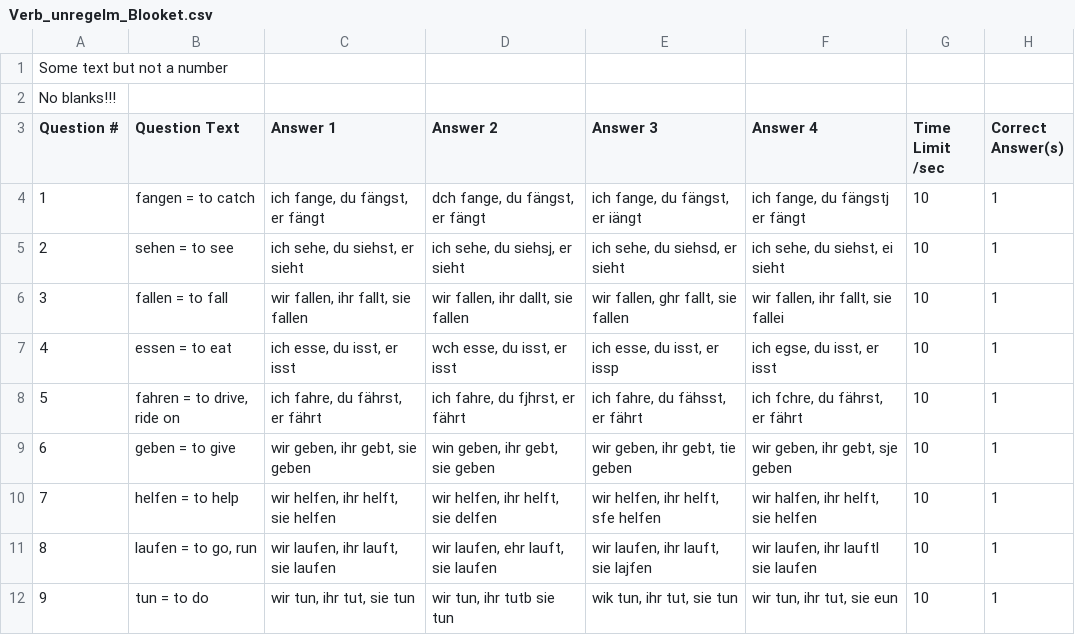
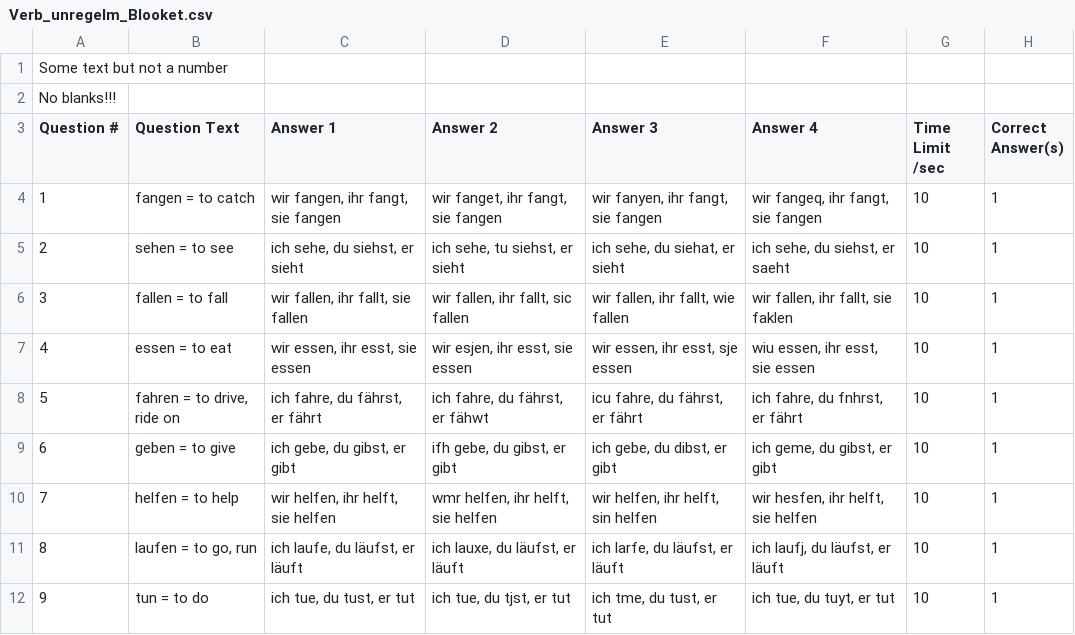
Before and after one commit to kassbohm/Anki, a CSV file: csv/Verb_unregelm_Blooket.csv, drawn as a sheet; only a part is shown; the diff covers the shown part only.

```diff
--- a/csv/Verb_unregelm_Blooket.csv
+++ b/csv/Verb_unregelm_Blooket.csv
@@ -3,10 +3,10 @@
 "Question #","Question Text","Answer 1","Answer 2","Answer 3","Answer 4","Time Limit /sec","Correct Answer(s)"
-1,fangen = to catch,"ich fange, du fängst, er fängt","dch fange, du fängst, er fängt","ich fange, du fängst, er iängt","ich fange, du fängstj er fängt",10,1
-2,sehen = to see,"ich sehe, du siehst, er sieht","ich sehe, du siehsj, er sieht","ich sehe, du siehsd, er sieht","ich sehe, du siehst, ei sieht",10,1
-3,fallen = to fall,"wir fallen, ihr fallt, sie fallen","wir fallen, ihr dallt, sie fallen","wir fallen, ghr fallt, sie fallen","wir fallen, ihr fallt, sie fallei",10,1
-4,essen = to eat,"ich esse, du isst, er isst","wch esse, du isst, er isst","ich esse, du isst, er issp","ich egse, du isst, er isst",10,1
-5,"fahren = to drive, ride on","ich fahre, du fährst, er fährt","ich fahre, du fjhrst, er fährt","ich fahre, du fähsst, er fährt","ich fchre, du fährst, er fährt",10,1
-6,geben = to give,"wir geben, ihr gebt, sie geben","win geben, ihr gebt, sie geben","wir geben, ihr gebt, tie geben","wir geben, ihr gebt, sje geben",10,1
-7,helfen = to help,"wir helfen, ihr helft, sie helfen","wir helfen, ihr helft, sie delfen","wir helfen, ihr helft, sfe helfen","wir halfen, ihr helft, sie helfen",10,1
-8,"laufen = to go, run","wir laufen, ihr lauft, sie laufen","wir laufen, ehr lauft, sie laufen","wir laufen, ihr lauft, sie lajfen","wir laufen, ihr lauftl sie laufen",10,1
-9,tun = to do,"wir tun, ihr tut, sie tun","wir tun, ihr tutb sie tun","wik tun, ihr tut, sie tun","wir tun, ihr tut, sie eun",10,1
+1,fangen = to catch,"wir fangen, ihr fangt, sie fangen","wir fanget, ihr fangt, sie fangen","wir fanyen, ihr fangt, sie fangen","wir fangeq, ihr fangt, sie fangen",10,1
+2,sehen = to see,"ich sehe, du siehst, er sieht","ich sehe, tu siehst, er sieht","ich sehe, du siehat, er sieht","ich sehe, du siehst, er saeht",10,1
+3,fallen = to fall,"wir fallen, ihr fallt, sie fallen","wir fallen, ihr fallt, sic fallen","wir fallen, ihr fallt, wie fallen","wir fallen, ihr fallt, sie faklen",10,1
+4,essen = to eat,"wir essen, ihr esst, sie essen","wir esjen, ihr esst, sie essen","wir essen, ihr esst, sje essen","wiu essen, ihr esst, sie essen",10,1
+5,"fahren = to drive, ride on","ich fahre, du fährst, er fährt","ich fahre, du fährst, er fähwt","icu fahre, du fährst, er fährt","ich fahre, du fnhrst, er fährt",10,1
+6,geben = to give,"ich gebe, du gibst, er gibt","ifh gebe, du gibst, er gibt","ich gebe, du dibst, er gibt","ich geme, du gibst, er gibt",10,1
+7,helfen = to help,"wir helfen, ihr helft, sie helfen","wmr helfen, ihr helft, sie helfen","wir helfen, ihr helft, sin helfen","wir hesfen, ihr helft, sie helfen",10,1
+8,"laufen = to go, run","ich laufe, du läufst, er läuft","ich lauxe, du läufst, er läuft","ich larfe, du läufst, er läuft","ich laufj, du läufst, er läuft",10,1
+9,tun = to do,"ich tue, du tust, er tut","ich tue, du tjst, er tut","ich tme, du tust, er tut","ich tue, du tuyt, er tut",10,1
```
Also changed, not shown: 52 edited cells elsewhere in this file, 3 other files.
